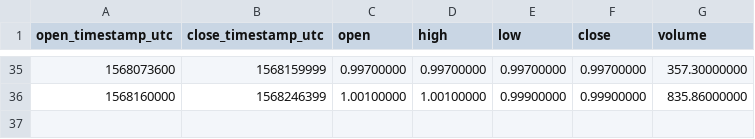
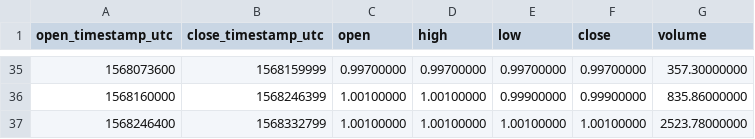
Before and after one commit to cryptobigbro/binance-TUSDBTUSD, a CSV file: binance-TUSDBTUSD-1d.csv, drawn as a sheet; only a part is shown, gaps mark what is left out; the diff names each change by its address in the sheet, - before the commit and + after, or states it on an @@ line.

```diff
--- a/binance-TUSDBTUSD-1d.csv
+++ b/binance-TUSDBTUSD-1d.csv
+row 37: 1568246400 | 1568332799 | 1.00100000 | 1.00100000 | 1.00100000 | 1.00100000 | 2523.78000000
```
Also changed, not shown: binance-TUSDBTUSD-1h.csv, 1 other file.
